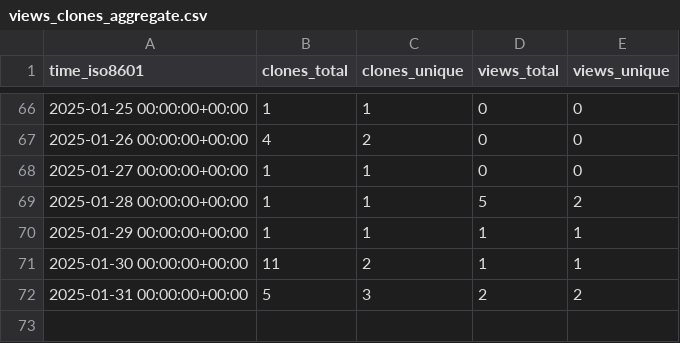
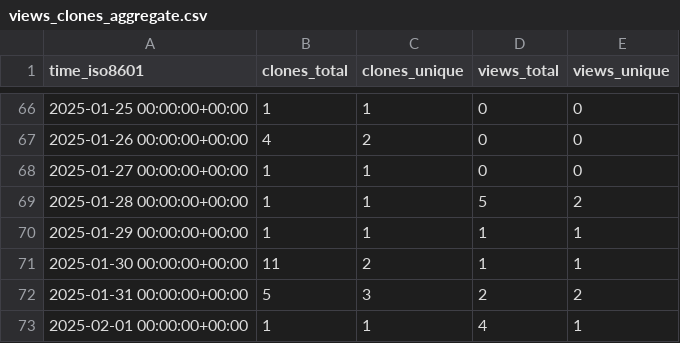
Before and after one commit to CTF-FlagFrenzy/challenges, a CSV file: CTF-FlagFrenzy/challenges/ghrs-data/views_clones_aggregate.csv, drawn as a sheet; only a part is shown, gaps mark what is left out.

```diff
--- a/CTF-FlagFrenzy/challenges/ghrs-data/views_clones_aggregate.csv
+++ b/CTF-FlagFrenzy/challenges/ghrs-data/views_clones_aggregate.csv
@@ -72 +72,2 @@ time_iso8601,clones_total,clones_unique,views_total,views_unique
 2025-01-31 00:00:00+00:00,5,3,2,2
+2025-02-01 00:00:00+00:00,1,1,4,1
```
Also changed, not shown: 1 other file.
